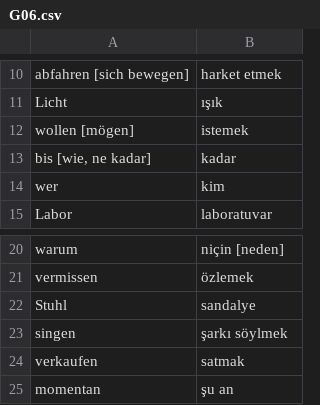
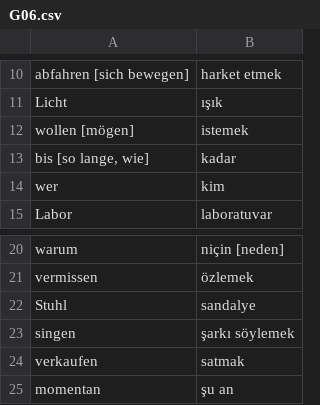
Before and after one commit to rudimeier/dict_ger_tr, a CSV file: G06.csv, drawn as a sheet; only a part is shown, gaps mark what is left out.

Commit message:
G06, correct söylemek, and kadar

```diff
--- a/G06.csv
+++ b/G06.csv
@@ -12,3 +12,3 @@ Licht	ışık
 wollen [mögen]	istemek
-bis [wie, ne kadar]	kadar
+bis [so lange, wie]	kadar
 wer	kim
@@ -22,3 +22,3 @@ vermissen	özlemek
 Stuhl	sandalye
-singen	şarkı söylmek
+singen	şarkı söylemek
 verkaufen	satmak
```
